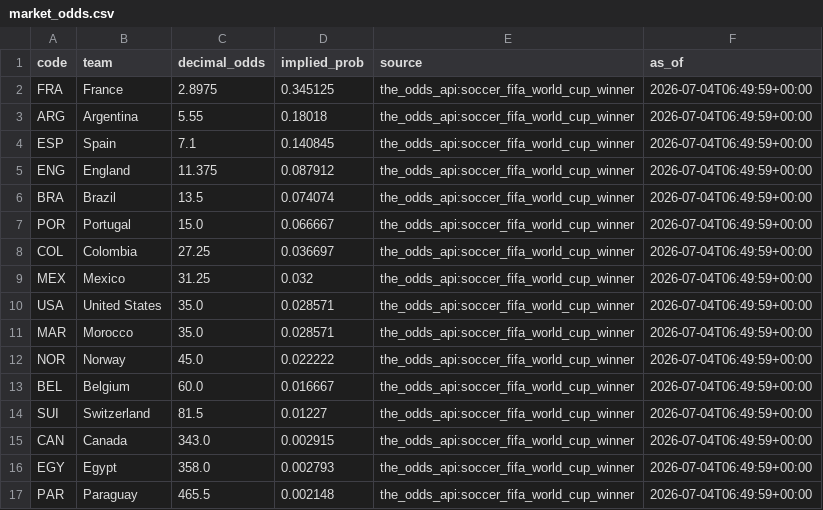
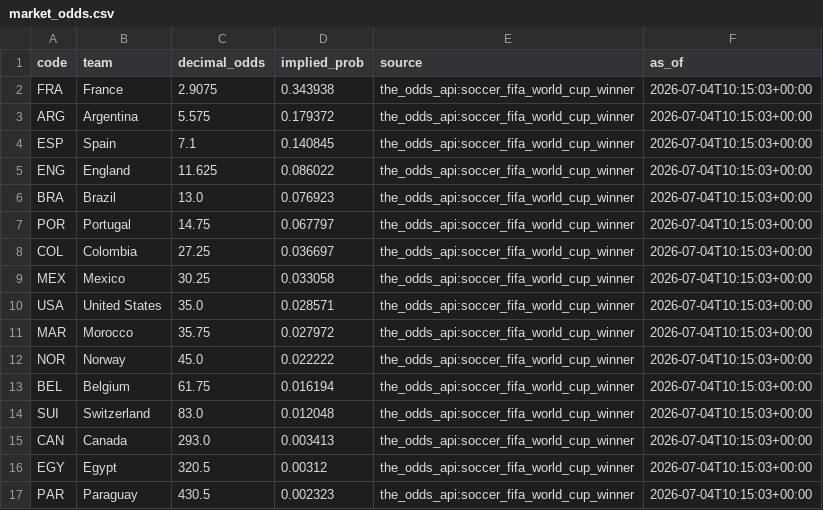
Before and after one commit to j-abed/world-cup-predictor, a CSV file: data/market_odds.csv, drawn as a sheet.

```diff
--- a/data/market_odds.csv
+++ b/data/market_odds.csv
@@ -1,17 +1,17 @@
 code,team,decimal_odds,implied_prob,source,as_of
-FRA,France,2.8975,0.345125,the_odds_api:soccer_fifa_world_cup_winner,2026-07-04T06:49:59+00:00
-ARG,Argentina,5.55,0.18018,the_odds_api:soccer_fifa_world_cup_winner,2026-07-04T06:49:59+00:00
-ESP,Spain,7.1,0.140845,the_odds_api:soccer_fifa_world_cup_winner,2026-07-04T06:49:59+00:00
-ENG,England,11.375,0.087912,the_odds_api:soccer_fifa_world_cup_winner,2026-07-04T06:49:59+00:00
-BRA,Brazil,13.5,0.074074,the_odds_api:soccer_fifa_world_cup_winner,2026-07-04T06:49:59+00:00
-POR,Portugal,15.0,0.066667,the_odds_api:soccer_fifa_world_cup_winner,2026-07-04T06:49:59+00:00
-COL,Colombia,27.25,0.036697,the_odds_api:soccer_fifa_world_cup_winner,2026-07-04T06:49:59+00:00
-MEX,Mexico,31.25,0.032,the_odds_api:soccer_fifa_world_cup_winner,2026-07-04T06:49:59+00:00
-USA,United States,35.0,0.028571,the_odds_api:soccer_fifa_world_cup_winner,2026-07-04T06:49:59+00:00
-MAR,Morocco,35.0,0.028571,the_odds_api:soccer_fifa_world_cup_winner,2026-07-04T06:49:59+00:00
-NOR,Norway,45.0,0.022222,the_odds_api:soccer_fifa_world_cup_winner,2026-07-04T06:49:59+00:00
-BEL,Belgium,60.0,0.016667,the_odds_api:soccer_fifa_world_cup_winner,2026-07-04T06:49:59+00:00
-SUI,Switzerland,81.5,0.01227,the_odds_api:soccer_fifa_world_cup_winner,2026-07-04T06:49:59+00:00
-CAN,Canada,343.0,0.002915,the_odds_api:soccer_fifa_world_cup_winner,2026-07-04T06:49:59+00:00
-EGY,Egypt,358.0,0.002793,the_odds_api:soccer_fifa_world_cup_winner,2026-07-04T06:49:59+00:00
-PAR,Paraguay,465.5,0.002148,the_odds_api:soccer_fifa_world_cup_winner,2026-07-04T06:49:59+00:00
+FRA,France,2.9075,0.343938,the_odds_api:soccer_fifa_world_cup_winner,2026-07-04T10:15:03+00:00
+ARG,Argentina,5.575,0.179372,the_odds_api:soccer_fifa_world_cup_winner,2026-07-04T10:15:03+00:00
+ESP,Spain,7.1,0.140845,the_odds_api:soccer_fifa_world_cup_winner,2026-07-04T10:15:03+00:00
+ENG,England,11.625,0.086022,the_odds_api:soccer_fifa_world_cup_winner,2026-07-04T10:15:03+00:00
+BRA,Brazil,13.0,0.076923,the_odds_api:soccer_fifa_world_cup_winner,2026-07-04T10:15:03+00:00
+POR,Portugal,14.75,0.067797,the_odds_api:soccer_fifa_world_cup_winner,2026-07-04T10:15:03+00:00
+COL,Colombia,27.25,0.036697,the_odds_api:soccer_fifa_world_cup_winner,2026-07-04T10:15:03+00:00
+MEX,Mexico,30.25,0.033058,the_odds_api:soccer_fifa_world_cup_winner,2026-07-04T10:15:03+00:00
+USA,United States,35.0,0.028571,the_odds_api:soccer_fifa_world_cup_winner,2026-07-04T10:15:03+00:00
+MAR,Morocco,35.75,0.027972,the_odds_api:soccer_fifa_world_cup_winner,2026-07-04T10:15:03+00:00
+NOR,Norway,45.0,0.022222,the_odds_api:soccer_fifa_world_cup_winner,2026-07-04T10:15:03+00:00
+BEL,Belgium,61.75,0.016194,the_odds_api:soccer_fifa_world_cup_winner,2026-07-04T10:15:03+00:00
+SUI,Switzerland,83.0,0.012048,the_odds_api:soccer_fifa_world_cup_winner,2026-07-04T10:15:03+00:00
+CAN,Canada,293.0,0.003413,the_odds_api:soccer_fifa_world_cup_winner,2026-07-04T10:15:03+00:00
+EGY,Egypt,320.5,0.00312,the_odds_api:soccer_fifa_world_cup_winner,2026-07-04T10:15:03+00:00
+PAR,Paraguay,430.5,0.002323,the_odds_api:soccer_fifa_world_cup_winner,2026-07-04T10:15:03+00:00
```
Also changed, not shown: 1 other file.
